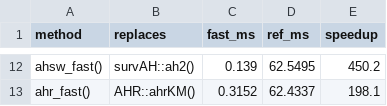
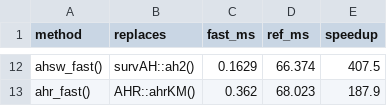
Before and after one commit to gosukehommaEX/FastSurvival, a CSV file: tools/benchmarks/speed_results.csv, drawn as a sheet; only a part is shown, gaps mark what is left out; the diff covers the shown part only.

```diff
--- a/tools/benchmarks/speed_results.csv
+++ b/tools/benchmarks/speed_results.csv
@@ -12,2 +12,2 @@
-"ahsw_fast()","survAH::ah2()",0.139,62.5495,450.2
-"ahr_fast()","AHR::ahrKM()",0.3152,62.4337,198.1
+"ahsw_fast()","survAH::ah2()",0.1629,66.374,407.5
+"ahr_fast()","AHR::ahrKM()",0.362,68.023,187.9
```
Also changed, not shown: 30 edited cells elsewhere in this file, 9 other files.
